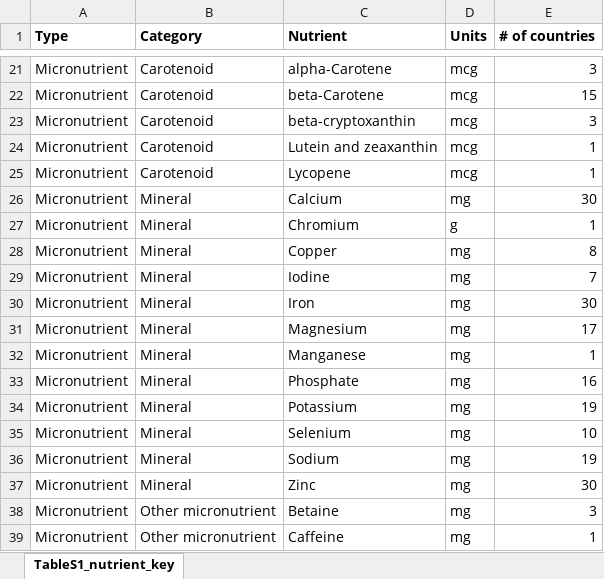
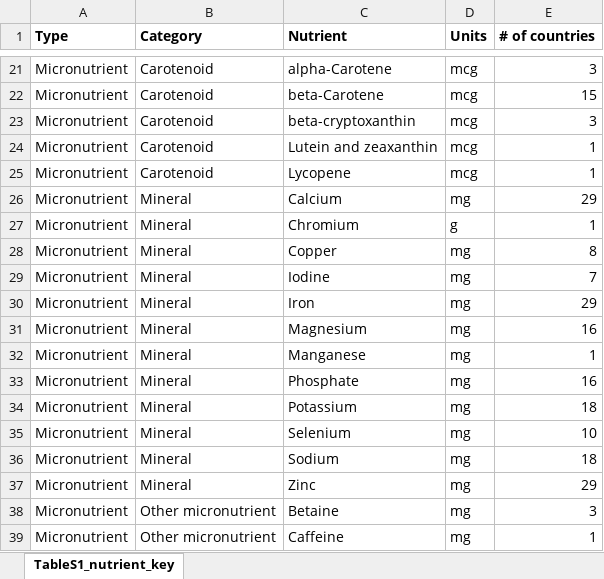
Before and after one commit to cfree14/subnational_nutrient_distributions, an Excel workbook: tables/TableS2_nutrient_key.xlsx, sheet TableS1_nutrient_key, drawn as a sheet; only a part is shown, gaps mark what is left out; values as stored, in another font and other column widths than the file's, no borders; the diff covers the shown part only; the diff names each change by its address in the sheet, - before the commit and + after, or states it on an @@ line.

```diff
--- a/tables/TableS2_nutrient_key.xlsx (sheet TableS1_nutrient_key)
+++ b/tables/TableS2_nutrient_key.xlsx (sheet TableS1_nutrient_key)
-E26 (# of countries): 30
+E26 (# of countries): 29
-E30 (# of countries): 30
+E30 (# of countries): 29
-E31 (# of countries): 17
+E31 (# of countries): 16
-E34 (# of countries): 19
+E34 (# of countries): 18
-E36 (# of countries): 19
+E36 (# of countries): 18
-E37 (# of countries): 30
+E37 (# of countries): 29
```
Also changed, not shown: 15 edited cells elsewhere in this sheet, 47 other files.
